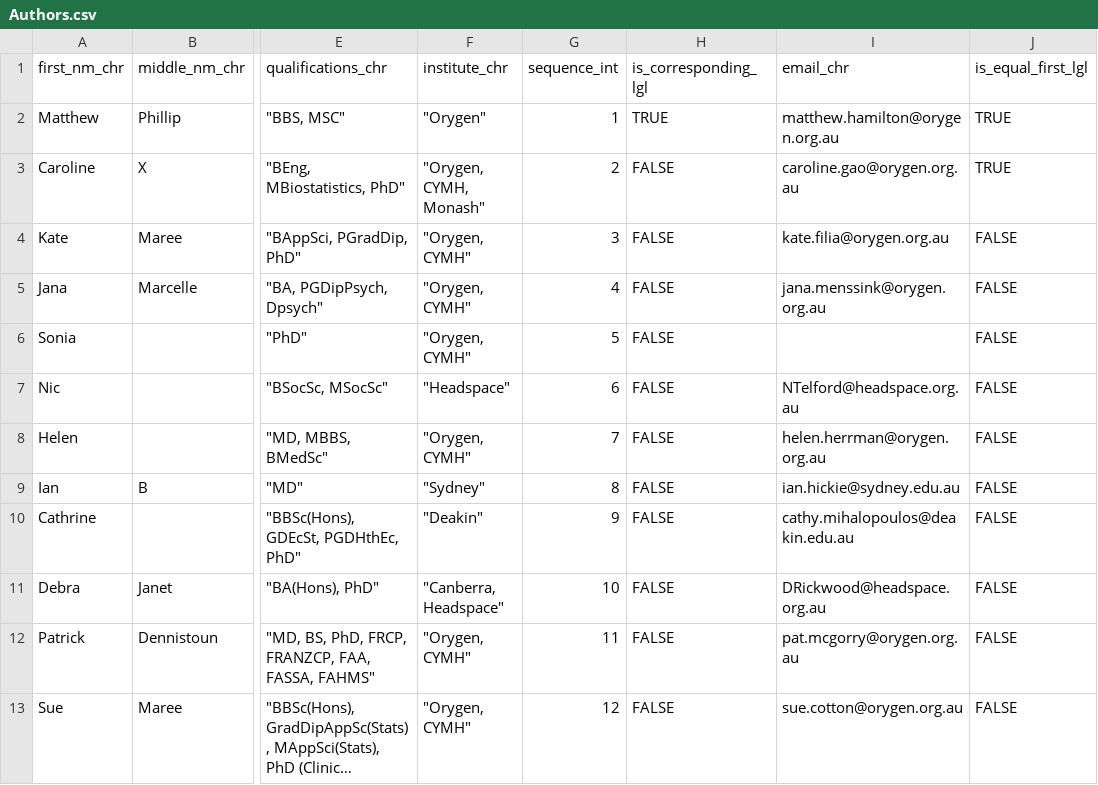
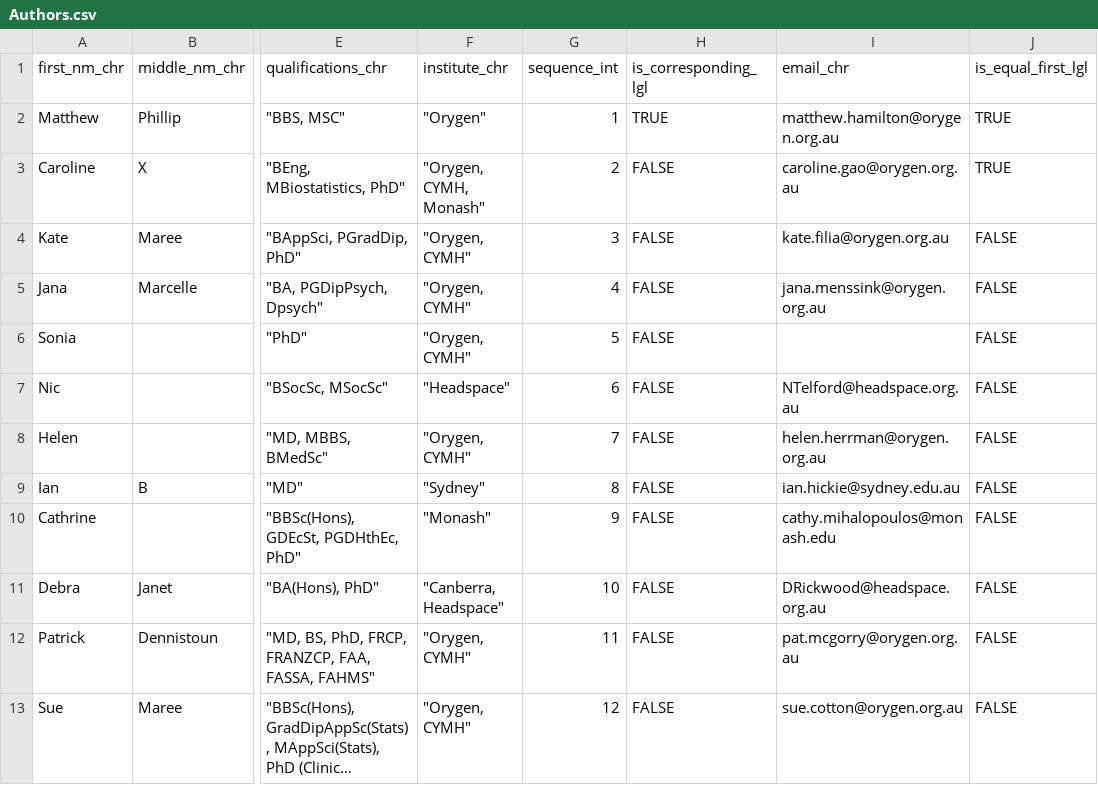
Before and after one commit to ready4-dev/ttu_lng_aqol6_csp, a CSV file: Parent_PDF/CSVs/Authors.csv, drawn as a sheet; only a part is shown, gaps mark what is left out; long unchanged cells end in …; the diff names each change by its address in the sheet, - before the commit and + after, or states it on an @@ line.

```diff
--- a/Parent_PDF/CSVs/Authors.csv
+++ b/Parent_PDF/CSVs/Authors.csv
-F10 (institute_chr): "Deakin"
+F10 (institute_chr): "Monash"
-I10 (email_chr): cathy.mihalopoulos@deakin.edu.au
+I10 (email_chr): cathy.mihalopoulos@monash.edu
```
Also changed, not shown: Parent_PDF/CSVs/Institutes.csv, 15 other files.
